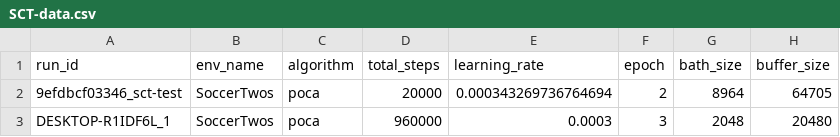
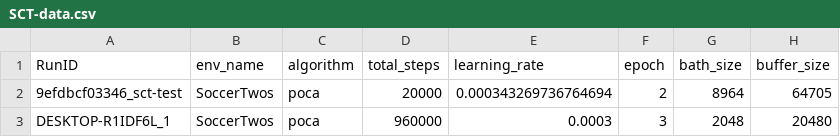
Before and after one commit to noifaltalt/Group-9-AI-ML, a CSV file: data/SCT-data.csv, drawn as a sheet; only a part is shown; the diff names each change by its address in the sheet, - before the commit and + after, or states it on an @@ line.

Commit message:
data: data from group 15

```diff
--- a/data/SCT-data.csv
+++ b/data/SCT-data.csv
-A1: run_id
+A1: RunID
```
Also changed, not shown: 2 other files.
